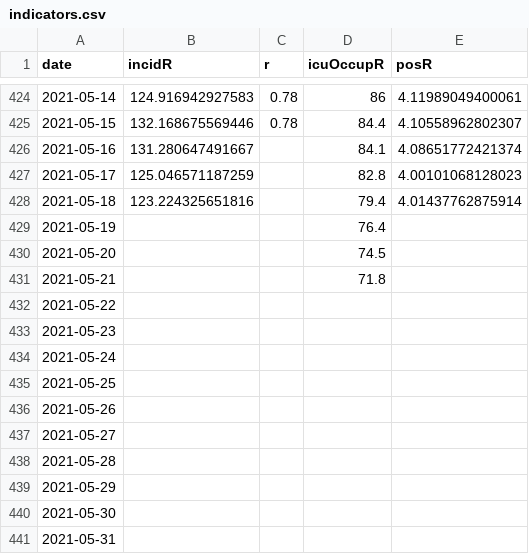
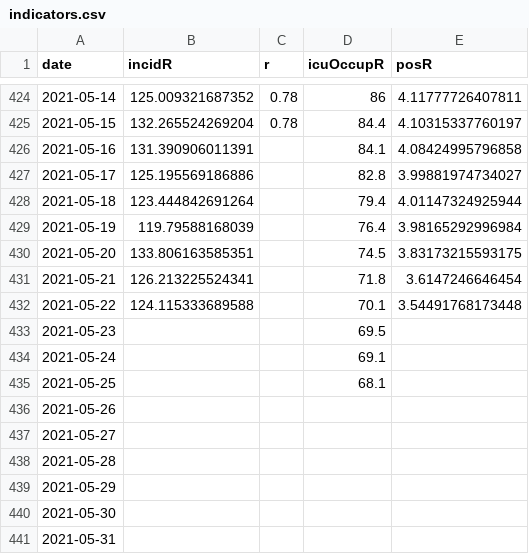
Before and after one commit to MisterFISHUP/covid-19-in-france, a CSV file: src/data/official-data/indicators.csv, drawn as a sheet; only a part is shown, gaps mark what is left out; the diff covers the shown part only.

```diff
--- a/src/data/official-data/indicators.csv
+++ b/src/data/official-data/indicators.csv
@@ -424,13 +424,13 @@ date,incidR,r,icuOccupR,posR
-2021-05-14,124.916942927583,0.78,86,4.11989049400061
-2021-05-15,132.168675569446,0.78,84.4,4.10558962802307
-2021-05-16,131.280647491667,,84.1,4.08651772421374
-2021-05-17,125.046571187259,,82.8,4.00101068128023
-2021-05-18,123.224325651816,,79.4,4.01437762875914
-2021-05-19,,,76.4,
-2021-05-20,,,74.5,
-2021-05-21,,,71.8,
-2021-05-22,,,,
-2021-05-23,,,,
-2021-05-24,,,,
-2021-05-25,,,,
+2021-05-14,125.009321687352,0.78,86,4.11777726407811
+2021-05-15,132.265524269204,0.78,84.4,4.10315337760197
+2021-05-16,131.390906011391,,84.1,4.08424995796858
+2021-05-17,125.195569186886,,82.8,3.99881974734027
+2021-05-18,123.444842691264,,79.4,4.01147324925944
+2021-05-19,119.79588168039,,76.4,3.98165292996984
+2021-05-20,133.806163585351,,74.5,3.83173215593175
+2021-05-21,126.213225524341,,71.8,3.6147246646454
+2021-05-22,124.115333689588,,70.1,3.54491768173448
+2021-05-23,,,69.5,
+2021-05-24,,,69.1,
+2021-05-25,,,68.1,
 2021-05-26,,,,
```
Also changed, not shown: 32 edited cells elsewhere in this file, src/data/official-data/spf.csv, src/data/official-data/vac.csv, 3 other files.
